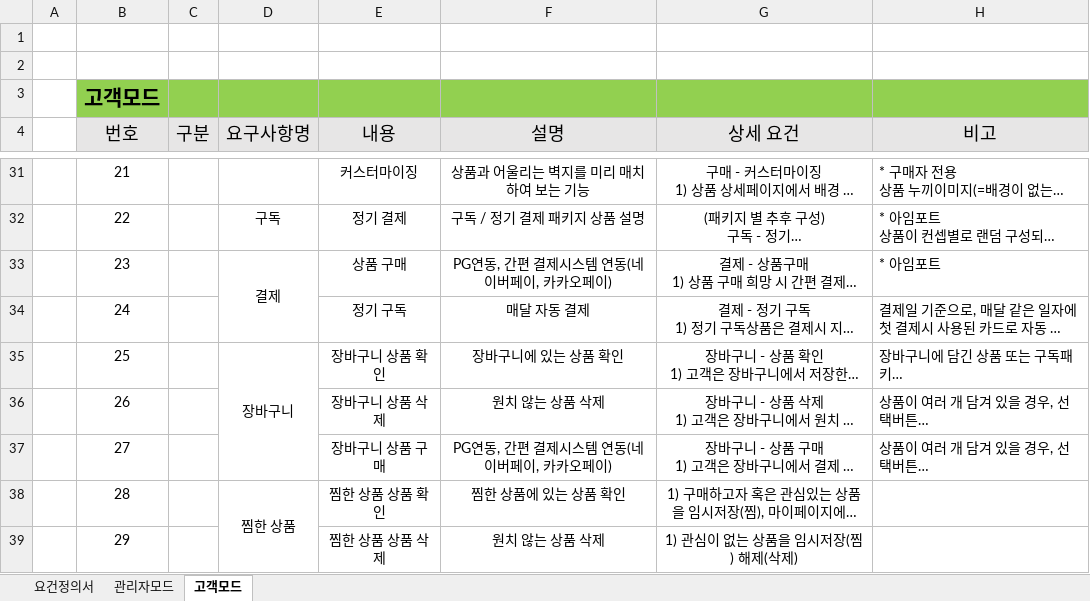
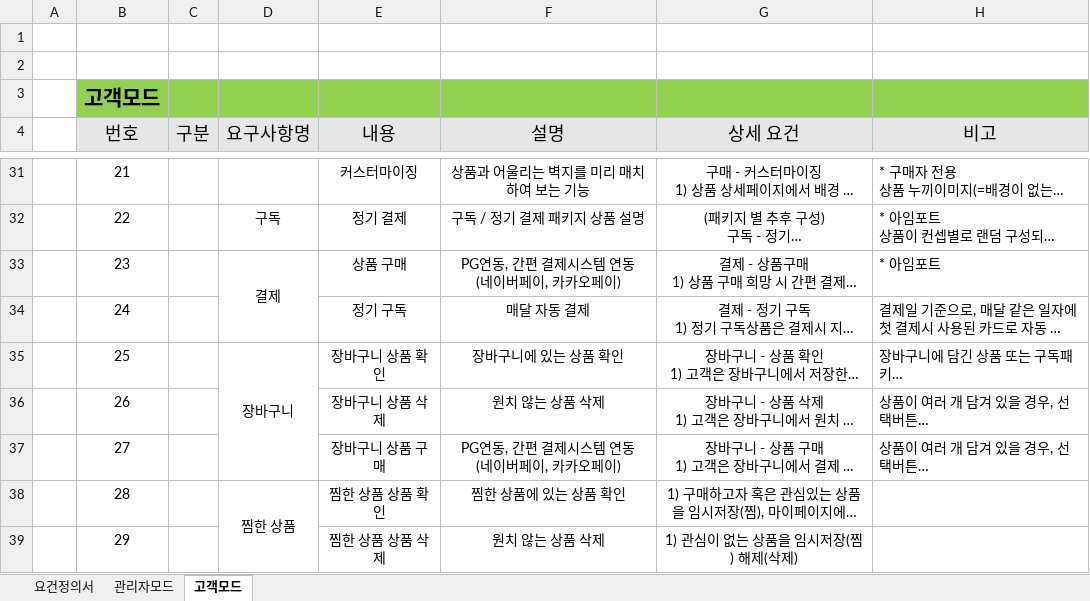
Before and after one commit to TeamPolymorphism/Documents, an Excel workbook: 04_요구사항 분석/요건정의서_폴리모피즘 팀v2_(통합본).xlsx, sheet 고객모드, drawn as a sheet; only a part is shown, gaps mark what is left out; long unchanged cells end in …; values as stored, in another font and other column widths than the file's, no borders; ↵ is a line break in a cell; the diff covers the shown part only; the diff names each change by its address in the sheet, - before the commit and + after, or states it on an @@ line.

Commit message:
Add files via upload

```diff
--- a/04_요구사항 분석/요건정의서_폴리모피즘 팀v2_(통합본).xlsx (sheet 고객모드)
+++ b/04_요구사항 분석/요건정의서_폴리모피즘 팀v2_(통합본).xlsx (sheet 고객모드)
-F33 (설명): PG연동, 간편 결제시스템 연동(네이버페이, 카카오페이)
+F33 (설명): PG연동, 간편 결제시스템 연동 ↵ (네이버페이, 카카오페이)
-F37 (설명): PG연동, 간편 결제시스템 연동(네이버페이, 카카오페이)
+F37 (설명): PG연동, 간편 결제시스템 연동 ↵ (네이버페이, 카카오페이)
```
Also changed, not shown: 10 edited cells elsewhere in this sheet.
